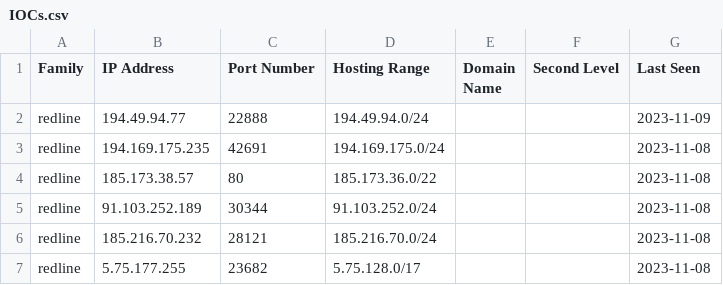
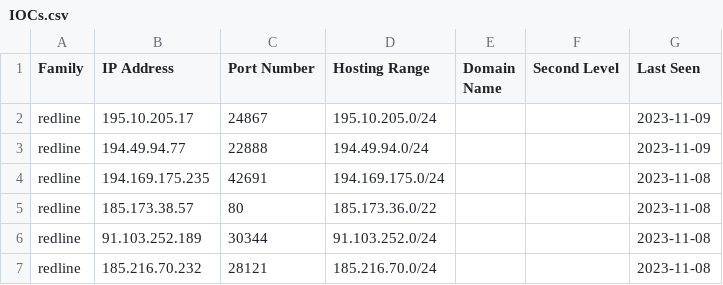
Before and after one commit to Abjuri5t/SarlackLab, a CSV file: IOCs.csv, drawn as a sheet; only a part is shown; the shorter side is filled out with more unchanged rows.

Commit message:
IOC update

```diff
--- a/IOCs.csv
+++ b/IOCs.csv
@@ -1,2 +1,3 @@
 Family,IP Address,Port Number,Hosting Range,Domain Name,Second Level,Last Seen
+redline,195.10.205.17,24867,195.10.205.0/24,,,2023-11-09
 redline,194.49.94.77,22888,194.49.94.0/24,,,2023-11-09
```
